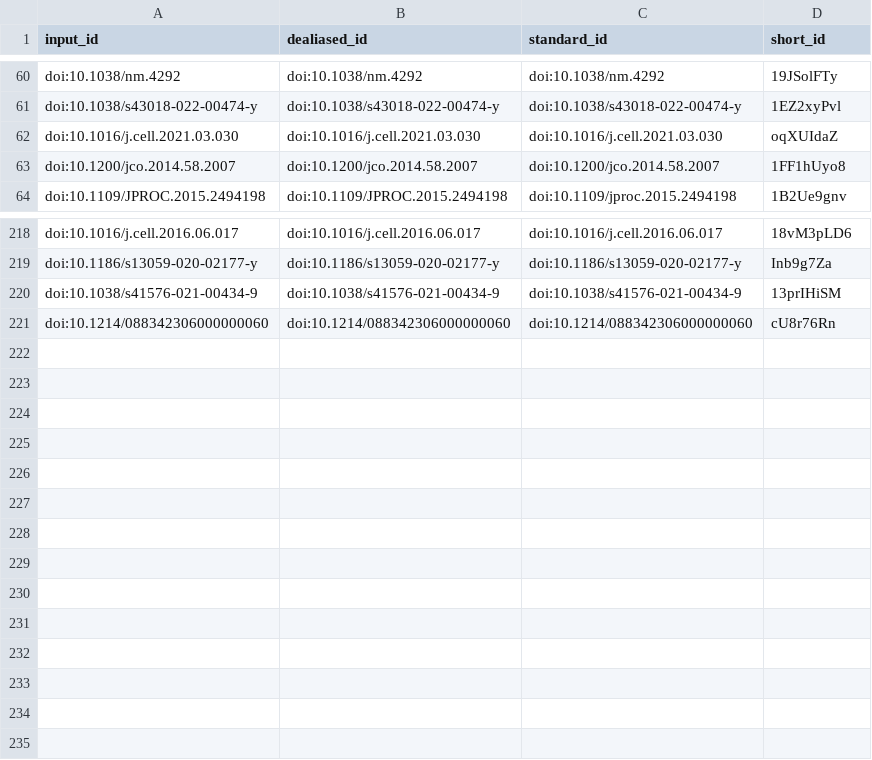
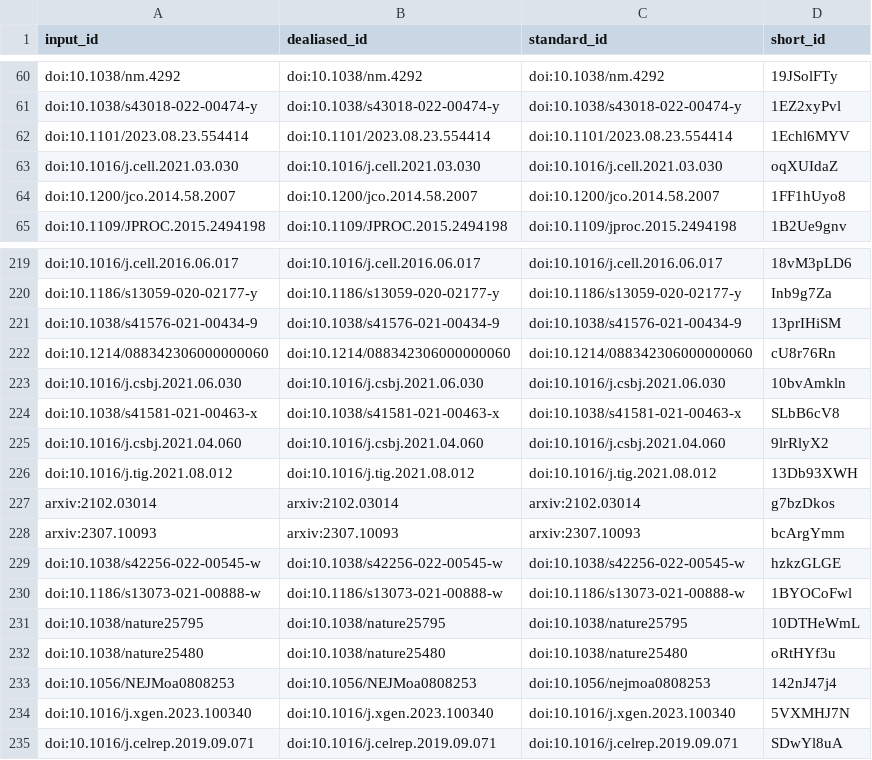
Before and after one commit to greenelab/jake_dissertation, a TSV file: citations.tsv, drawn as a sheet; only a part is shown, gaps mark what is left out; the diff names each change by its address in the sheet, - before the commit and + after, or states it on an @@ line.

```diff
--- a/citations.tsv
+++ b/citations.tsv
+row 62: doi:10.1101/2023.08.23.554414 | doi:10.1101/2023.08.23.554414 | doi:10.1101/2023.08.23.554414 | 1Echl6MYV
+row 223: doi:10.1016/j.csbj.2021.06.030 | doi:10.1016/j.csbj.2021.06.030 | doi:10.1016/j.csbj.2021.06.030 | 10bvAmkln
+row 224: doi:10.1038/s41581-021-00463-x | doi:10.1038/s41581-021-00463-x | doi:10.1038/s41581-021-00463-x | SLbB6cV8
+row 225: doi:10.1016/j.csbj.2021.04.060 | doi:10.1016/j.csbj.2021.04.060 | doi:10.1016/j.csbj.2021.04.060 | 9lrRlyX2
+row 226: doi:10.1016/j.tig.2021.08.012 | doi:10.1016/j.tig.2021.08.012 | doi:10.1016/j.tig.2021.08.012 | 13Db93XWH
+row 227: arxiv:2102.03014 | arxiv:2102.03014 | arxiv:2102.03014 | g7bzDkos
+row 228: arxiv:2307.10093 | arxiv:2307.10093 | arxiv:2307.10093 | bcArgYmm
+row 229: doi:10.1038/s42256-022-00545-w | doi:10.1038/s42256-022-00545-w | doi:10.1038/s42256-022-00545-w | hzkzGLGE
+row 230: doi:10.1186/s13073-021-00888-w | doi:10.1186/s13073-021-00888-w | doi:10.1186/s13073-021-00888-w | 1BYOCoFwl
+row 231: doi:10.1038/nature25795 | doi:10.1038/nature25795 | doi:10.1038/nature25795 | 10DTHeWmL
+row 232: doi:10.1038/nature25480 | doi:10.1038/nature25480 | doi:10.1038/nature25480 | oRtHYf3u
+row 233: doi:10.1056/NEJMoa0808253 | doi:10.1056/NEJMoa0808253 | doi:10.1056/nejmoa0808253 | 142nJ47j4
+row 234: doi:10.1016/j.xgen.2023.100340 | doi:10.1016/j.xgen.2023.100340 | doi:10.1016/j.xgen.2023.100340 | 5VXMHJ7N
+row 235: doi:10.1016/j.celrep.2019.09.071 | doi:10.1016/j.celrep.2019.09.071 | doi:10.1016/j.celrep.2019.09.071 | SDwYl8uA
```
Also changed, not shown: 8 other files.
